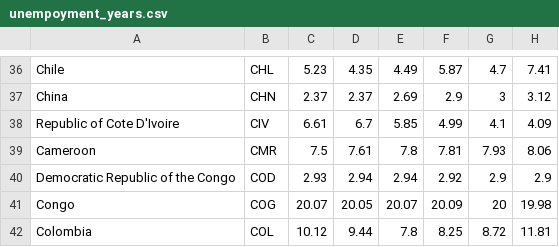
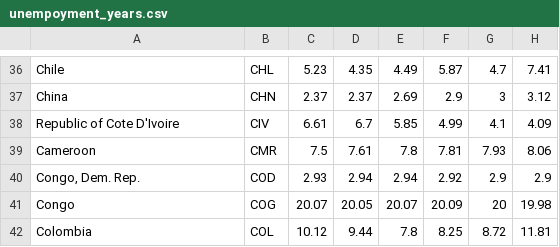
Before and after one commit to rtan0053/FIT3179, a CSV file: data/unempoyment_years.csv, drawn as a sheet; only a part is shown, gaps mark what is left out; the diff names each change by its address in the sheet, - before the commit and + after, or states it on an @@ line.

Commit message:
Update data entry

```diff
--- a/data/unempoyment_years.csv
+++ b/data/unempoyment_years.csv
-A40: Democratic Republic of the Congo
+A40: Congo, Dem. Rep.
```
